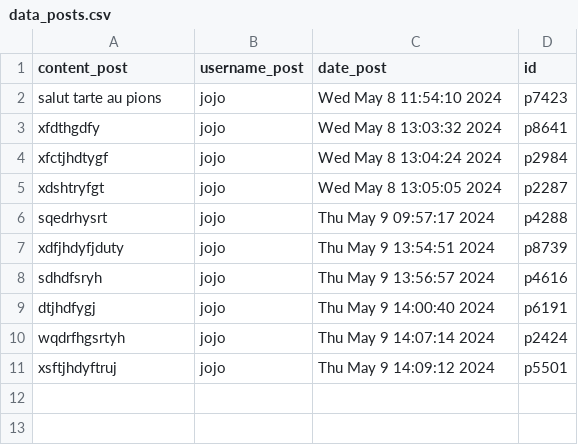
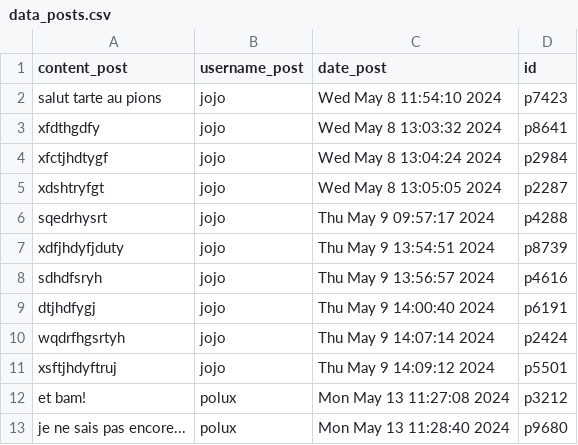
Before and after one commit to guix81/Projet_Hyperskill_Openclassroom, a CSV file: Python/Cours_openclassroom/forum/data/data_posts.csv, drawn as a sheet; the diff names each change by its address in the sheet, - before the commit and + after, or states it on an @@ line.

```diff
--- a/Python/Cours_openclassroom/forum/data/data_posts.csv
+++ b/Python/Cours_openclassroom/forum/data/data_posts.csv
+row 12: et bam! | polux | Mon May 13 11:27:08 2024 | p3212
+row 13: je ne sais pas encore... | polux | Mon May 13 11:28:40 2024 | p9680
```
Also changed, not shown: 7 other files.
